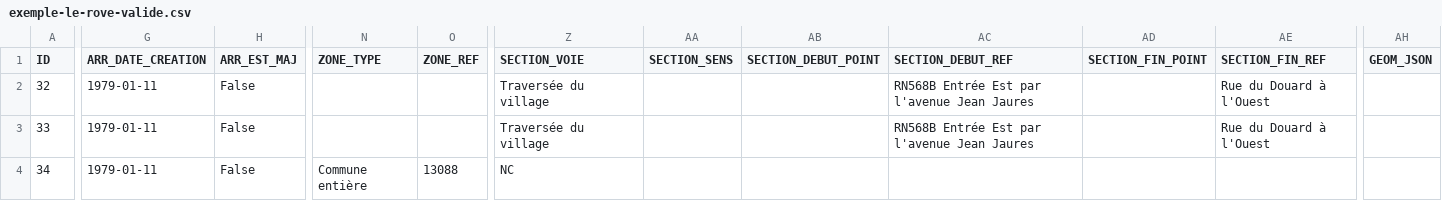
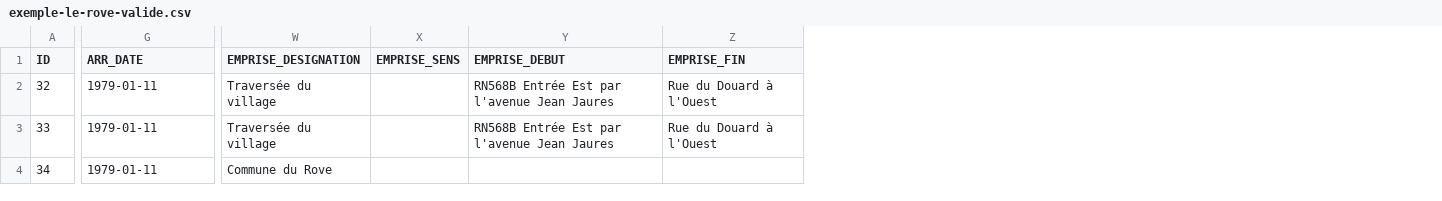
Before and after one commit to CEREMA/schema-arrete-circulation-marchandises, a CSV file: examples/exemple-le-rove-valide.csv, drawn as a sheet; only a part is shown, gaps mark what is left out; removed rows and columns are numbered as before the commit, all else as after; the diff names each change by its address in the sheet, - before the commit and + after, or states it on an @@ line.

```diff
--- a/examples/exemple-le-rove-valide.csv
+++ b/examples/exemple-le-rove-valide.csv
-column H (ARR_EST_MAJ), rows 2-4: all False
-column N (ZONE_TYPE), row 4: Commune entière
-column O (ZONE_REF), row 4: 13088
-column AA (SECTION_SENS), empty
-column AB (SECTION_DEBUT_POINT), empty
+column X (EMPRISE_SENS), empty
-column AD (SECTION_FIN_POINT), empty
-column AH (GEOM_JSON), empty
-G1: ARR_DATE_CREATION
+G1: ARR_DATE
-W1: SECTION_VOIE
+W1: EMPRISE_DESIGNATION
-Y1: SECTION_DEBUT_REF
+Y1: EMPRISE_DEBUT
-Z1: SECTION_FIN_REF
+Z1: EMPRISE_FIN
-W4 (EMPRISE_DESIGNATION): NC
+W4 (EMPRISE_DESIGNATION): Commune du Rove
```
Also changed, not shown: examples/exemple-carros-valide.csv, examples/exemple-fuveau-valide.csv, 4 other files.
